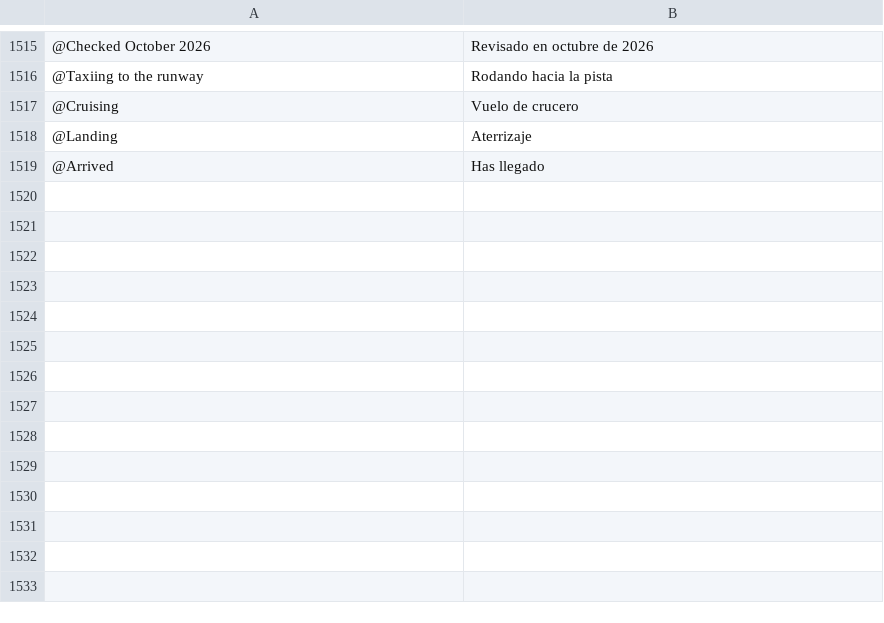
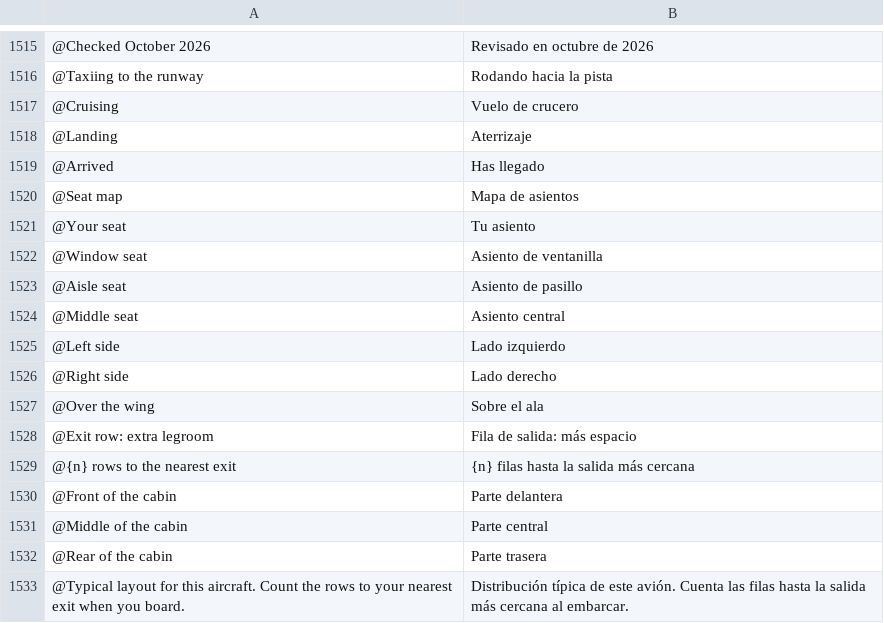
Before and after one commit to Yaniselu/gatemate, a TSV file: i18n-src/es.tsv, drawn as a sheet; only a part is shown, gaps mark what is left out; the diff names each change by its address in the sheet, - before the commit and + after, or states it on an @@ line.

```diff
--- a/i18n-src/es.tsv
+++ b/i18n-src/es.tsv
+row 1520: @Seat map | Mapa de asientos
+row 1521: @Your seat | Tu asiento
+row 1522: @Window seat | Asiento de ventanilla
+row 1523: @Aisle seat | Asiento de pasillo
+row 1524: @Middle seat | Asiento central
+row 1525: @Left side | Lado izquierdo
+row 1526: @Right side | Lado derecho
+row 1527: @Over the wing | Sobre el ala
+row 1528: @Exit row: extra legroom | Fila de salida: más espacio
+row 1529: @{n} rows to the nearest exit | {n} filas hasta la salida más cercana
+row 1530: @Front of the cabin | Parte delantera
+row 1531: @Middle of the cabin | Parte central
+row 1532: @Rear of the cabin | Parte trasera
+row 1533: @Typical layout for this aircraft. Count the rows to your nearest exit when you board. | Distribución típica de este avión. Cuenta las filas hasta la salida más cercana al embarcar.
```
Also changed, not shown: i18n-src/de.tsv, i18n-src/fr.tsv, 10 other files.
